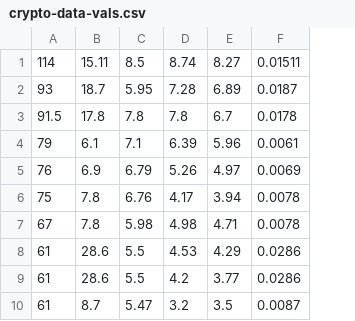
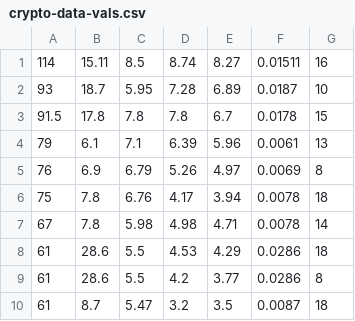
Before and after one commit to Feligx/miningfarm-optimizator, a CSV file: crypto-data-vals.csv, drawn as a sheet; only a part is shown; the diff names each change by its address in the sheet, - before the commit and + after, or states it on an @@ line.

```diff
--- a/crypto-data-vals.csv
+++ b/crypto-data-vals.csv
+column G, rows 1-10: 16 | 10 | 15 | 13 | 8 | 18 | 14 | 18 | 8 | 18
```
Also changed, not shown: 1 other file.
